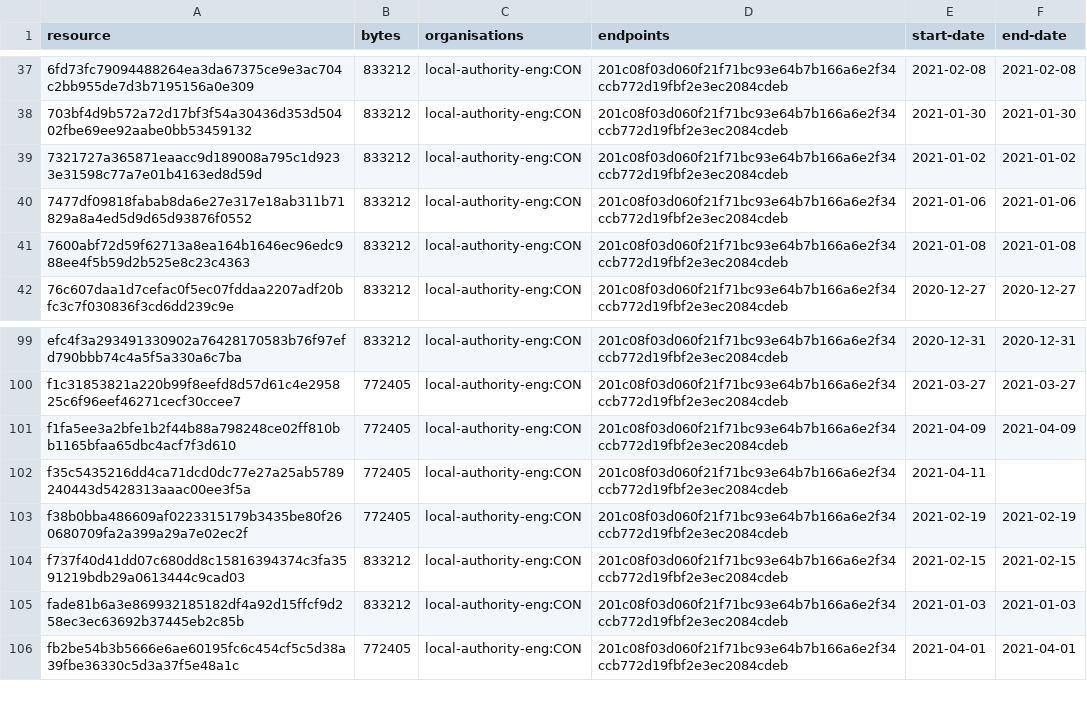
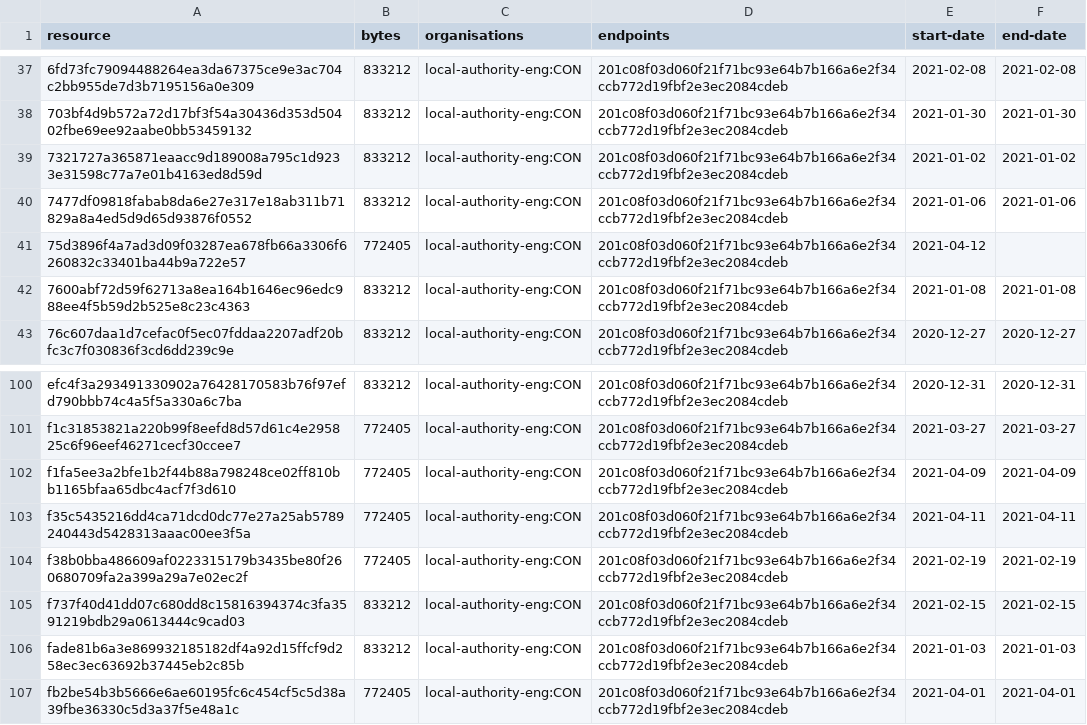
Before and after one commit to digital-land/brownfield-site-collection, a CSV file: collection/resource.csv, drawn as a sheet; only a part is shown, gaps mark what is left out.

```diff
--- a/collection/resource.csv
+++ b/collection/resource.csv
@@ -40,2 +40,3 @@ resource,bytes,organisations,endpoints,start-date,end-date
 7477df09818fabab8da6e27e317e18ab311b71829a8a4ed5d9d65d93876f0552,833212,local-authority-eng:CON,201c08f03d060f21f71bc93e64b7b166a6e2f34ccb772d19fbf2e3ec2084cdeb,2021-01-06,2021-01-06
+75d3896f4a7ad3d09f03287ea678fb66a3306f6260832c33401ba44b9a722e57,772405,local-authority-eng:CON,201c08f03d060f21f71bc93e64b7b166a6e2f34ccb772d19fbf2e3ec2084cdeb,2021-04-12,
 7600abf72d59f62713a8ea164b1646ec96edc988ee4f5b59d2b525e8c23c4363,833212,local-authority-eng:CON,201c08f03d060f21f71bc93e64b7b166a6e2f34ccb772d19fbf2e3ec2084cdeb,2021-01-08,2021-01-08
@@ -101,3 +102,3 @@ f1c31853821a220b99f8eefd8d57d61c4e295825c6f96eef46271cecf30ccee7,772405,local-au
 f1fa5ee3a2bfe1b2f44b88a798248ce02ff810bb1165bfaa65dbc4acf7f3d610,772405,local-authority-eng:CON,201c08f03d060f21f71bc93e64b7b166a6e2f34ccb772d19fbf2e3ec2084cdeb,2021-04-09,2021-04-09
-f35c5435216dd4ca71dcd0dc77e27a25ab5789240443d5428313aaac00ee3f5a,772405,local-authority-eng:CON,201c08f03d060f21f71bc93e64b7b166a6e2f34ccb772d19fbf2e3ec2084cdeb,2021-04-11,
+f35c5435216dd4ca71dcd0dc77e27a25ab5789240443d5428313aaac00ee3f5a,772405,local-authority-eng:CON,201c08f03d060f21f71bc93e64b7b166a6e2f34ccb772d19fbf2e3ec2084cdeb,2021-04-11,2021-04-11
 f38b0bba486609af0223315179b3435be80f260680709fa2a399a29a7e02ec2f,772405,local-authority-eng:CON,201c08f03d060f21f71bc93e64b7b166a6e2f34ccb772d19fbf2e3ec2084cdeb,2021-02-19,2021-02-19
```
Also changed, not shown: collection/log.csv, 1 other file.
